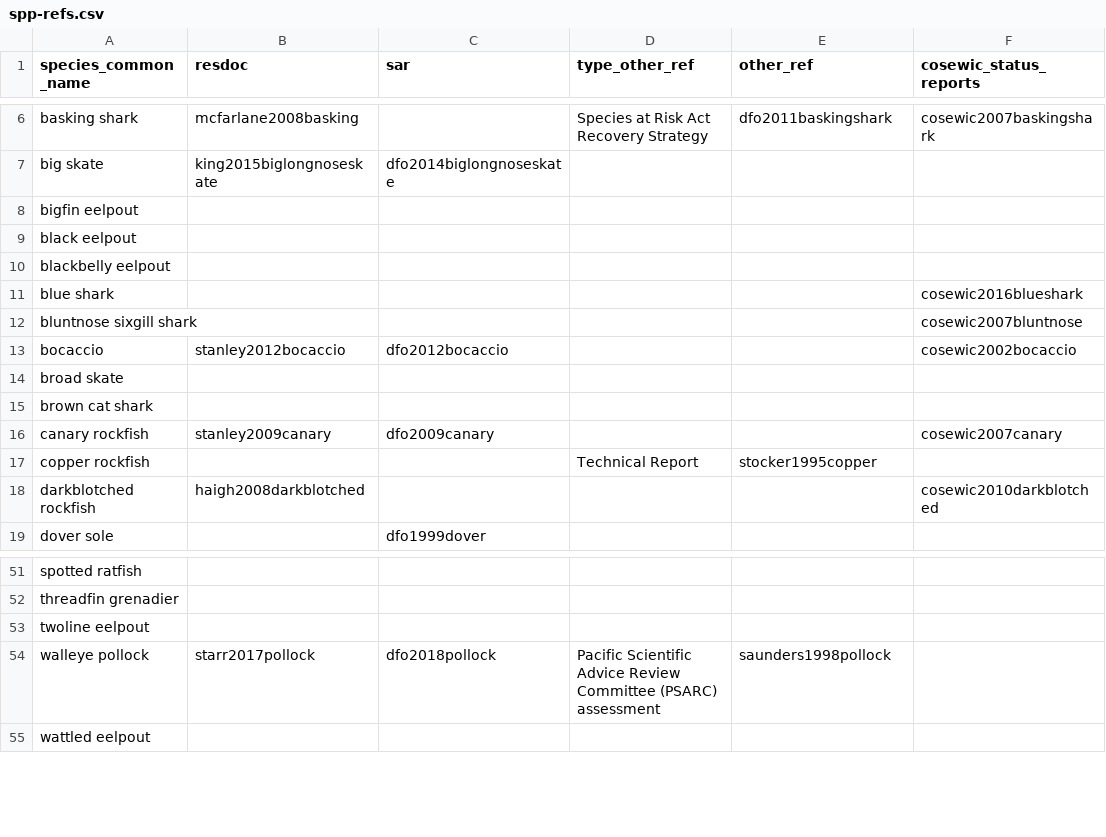
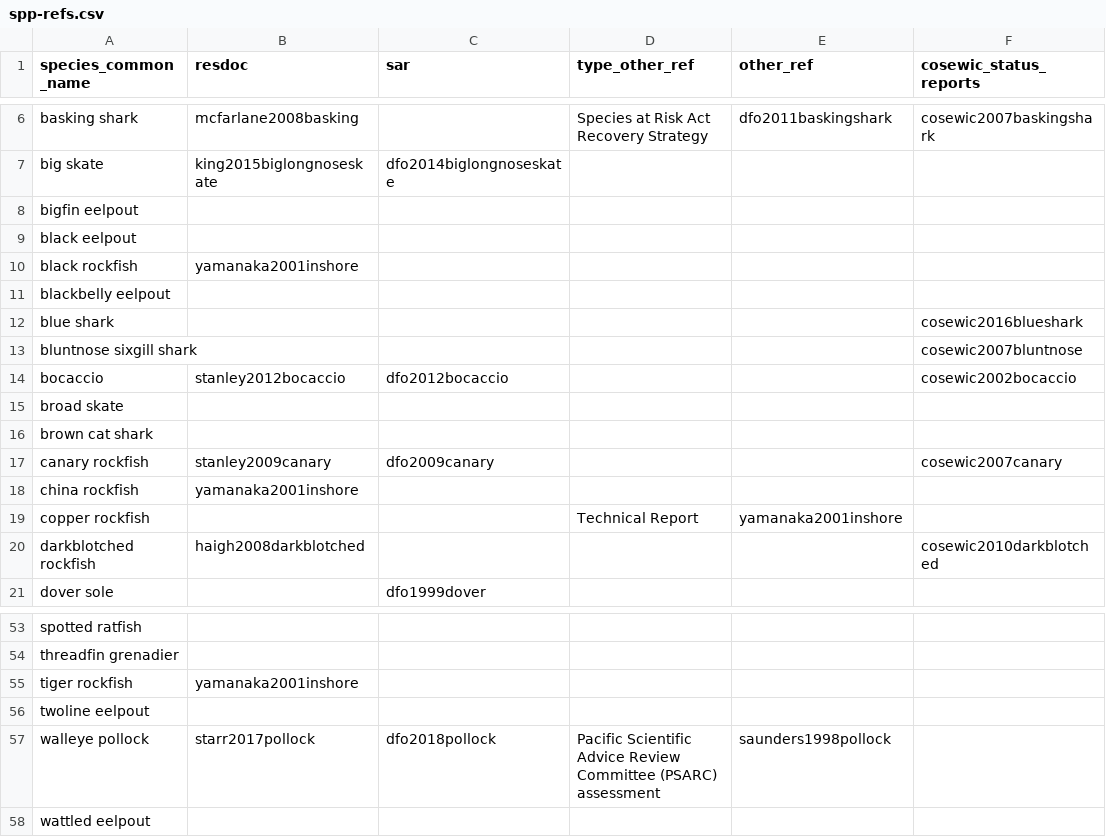
Before and after one commit to pbs-assess/gfsynopsis, a CSV file: report/spp-refs.csv, drawn as a sheet; only a part is shown, gaps mark what is left out.

Commit message:
Add ref for inshore rf assessment

```diff
--- a/report/spp-refs.csv
+++ b/report/spp-refs.csv
@@ -9,2 +9,3 @@ bigfin eelpout,,,,,
 black eelpout,,,,,
+black rockfish, yamanaka2001inshore,,,,
 blackbelly eelpout,,,,,
@@ -16,3 +17,4 @@ brown cat shark,,,,,
 canary rockfish,stanley2009canary,dfo2009canary,,,cosewic2007canary
-copper rockfish,,,Technical Report,stocker1995copper,
+china rockfish, yamanaka2001inshore,,,,
+copper rockfish,,,Technical Report,yamanaka2001inshore,
 darkblotched rockfish,haigh2008darkblotched,,,,cosewic2010darkblotched
@@ -52,2 +54,3 @@ spotted ratfish,,,,,
 threadfin grenadier,,,,,
+tiger rockfish, yamanaka2001inshore,,,,
 twoline eelpout,,,,,
```
Also changed, not shown: 1 other file.
